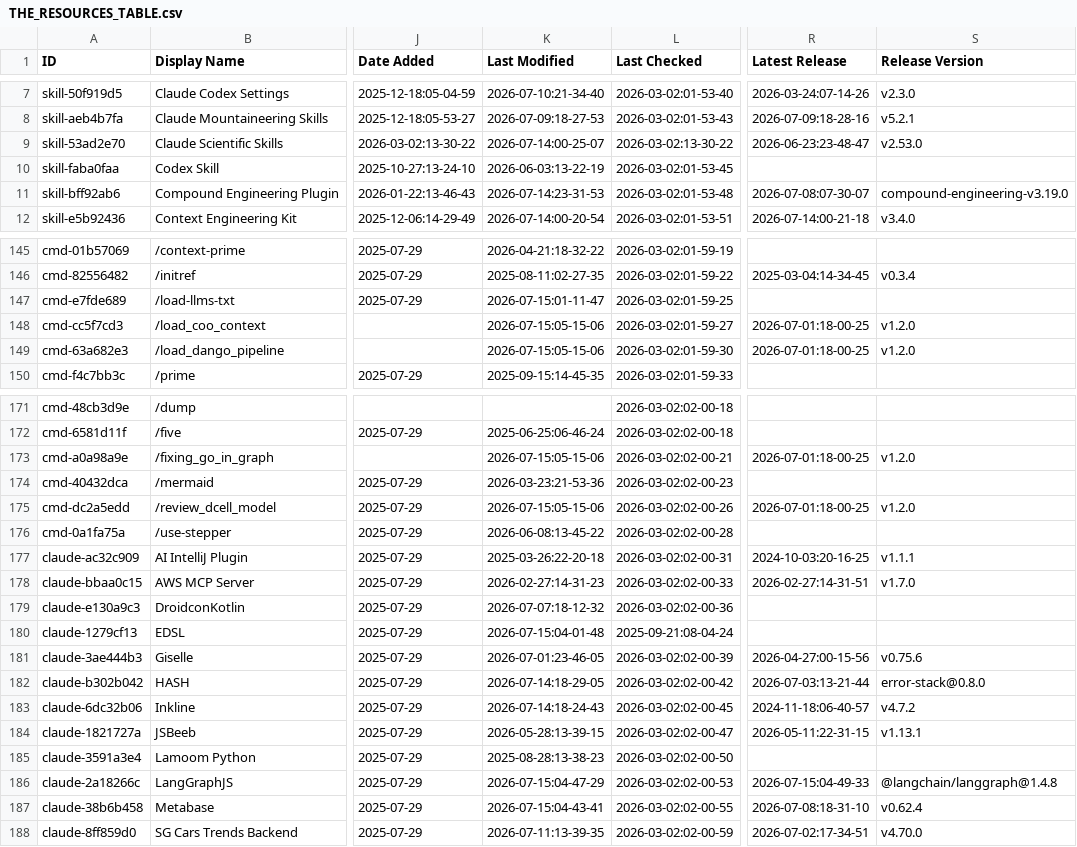
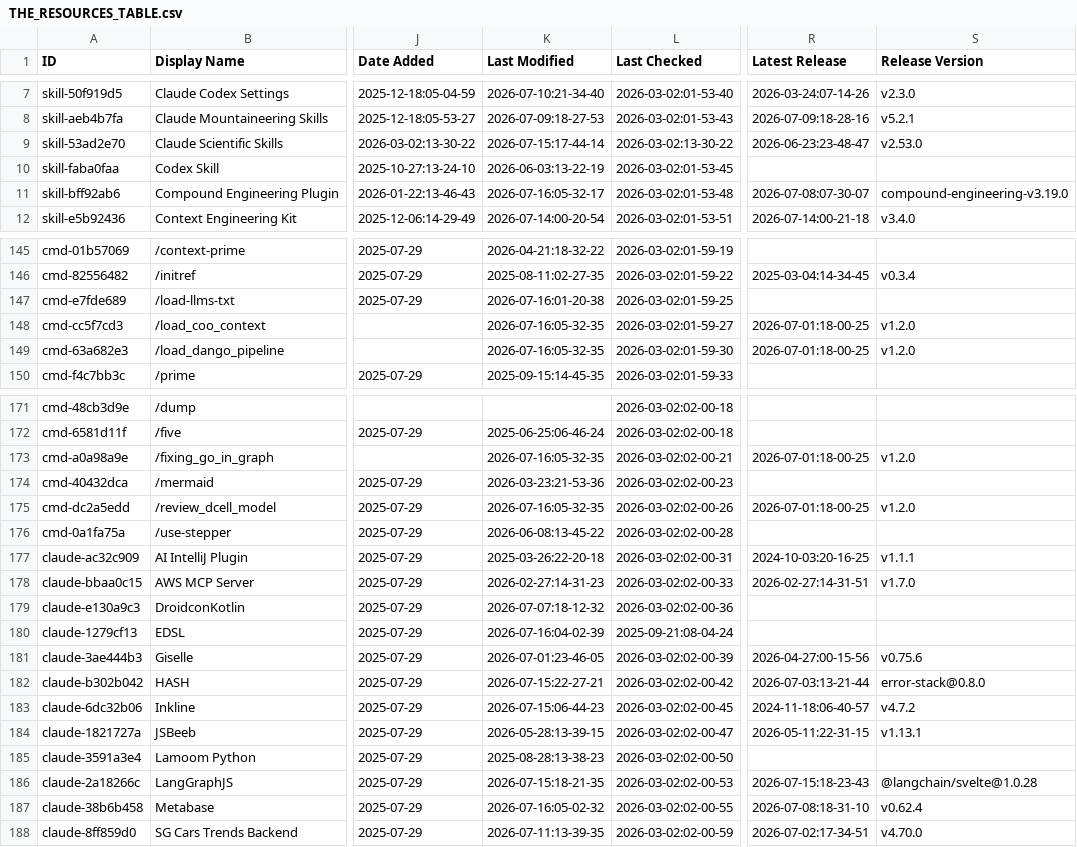
Before and after one commit to gab-e-ai/awesome-claude-code, a CSV file: THE_RESOURCES_TABLE.csv, drawn as a sheet; only a part is shown, gaps mark what is left out; the diff covers the shown part only; the diff names each change by its address in the sheet, - before the commit and + after, or states it on an @@ line.

```diff
--- a/THE_RESOURCES_TABLE.csv
+++ b/THE_RESOURCES_TABLE.csv
-K9 (Last Modified): 2026-07-14:00-25-07
+K9 (Last Modified): 2026-07-15:17-44-14
-K11 (Last Modified): 2026-07-14:23-31-53
+K11 (Last Modified): 2026-07-16:05-32-17
-K147 (Last Modified): 2026-07-15:01-11-47
+K147 (Last Modified): 2026-07-16:01-20-38
-K148:K149 (Last Modified): 2026-07-15:05-15-06
+K148:K149 (Last Modified): 2026-07-16:05-32-35
-K173 (Last Modified): 2026-07-15:05-15-06
+K173 (Last Modified): 2026-07-16:05-32-35
-K175 (Last Modified): 2026-07-15:05-15-06
+K175 (Last Modified): 2026-07-16:05-32-35
-K180 (Last Modified): 2026-07-15:04-01-48
+K180 (Last Modified): 2026-07-16:04-02-39
-K182 (Last Modified): 2026-07-14:18-29-05
+K182 (Last Modified): 2026-07-15:22-27-21
-K183 (Last Modified): 2026-07-14:18-24-43
+K183 (Last Modified): 2026-07-15:06-44-23
-K186 (Last Modified): 2026-07-15:04-47-29
+K186 (Last Modified): 2026-07-15:18-21-35
-R186 (Latest Release): 2026-07-15:04-49-33
+R186 (Latest Release): 2026-07-15:18-23-43
-S186 (Release Version): @langchain/langgraph@1.4.8
+S186 (Release Version): @langchain/svelte@1.0.28
-K187 (Last Modified): 2026-07-15:04-43-41
+K187 (Last Modified): 2026-07-16:05-02-32
```
Also changed, not shown: 27 edited cells elsewhere in this file.
